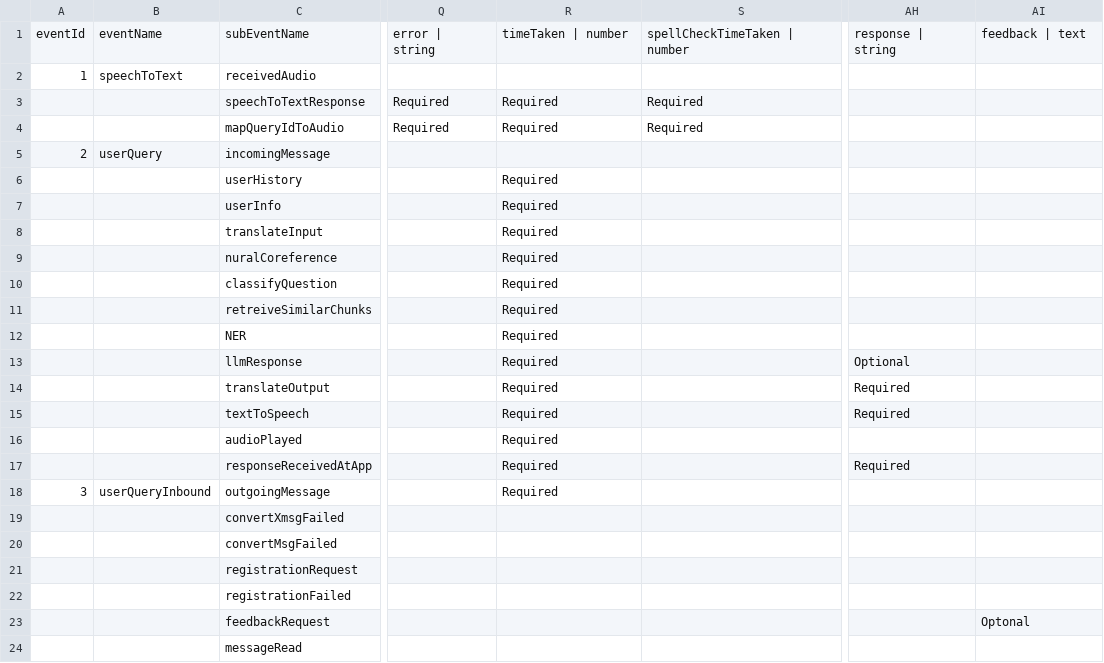
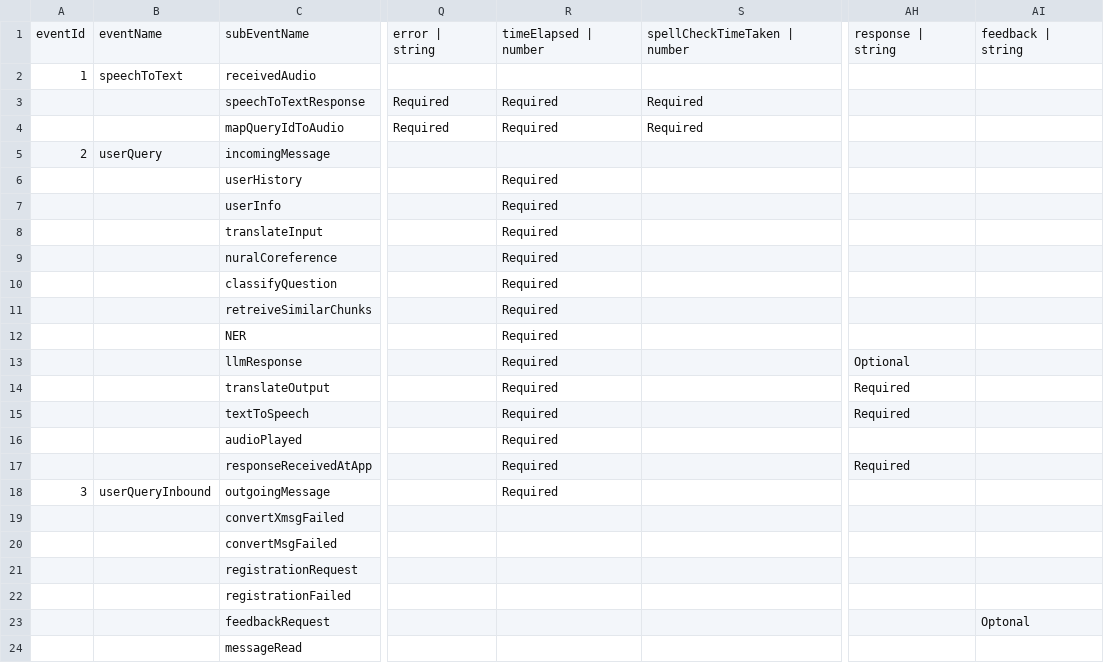
Before and after one commit to varshith257/telemetry, a CSV file: events.csv, drawn as a sheet; only a part is shown, gaps mark what is left out; the diff names each change by its address in the sheet, - before the commit and + after, or states it on an @@ line.

```diff
--- a/events.csv
+++ b/events.csv
-R1: timeTaken | number
+R1: timeElapsed | number
-AI1: feedback | text
+AI1: feedback | string
```
Also changed, not shown: 4 other files.
